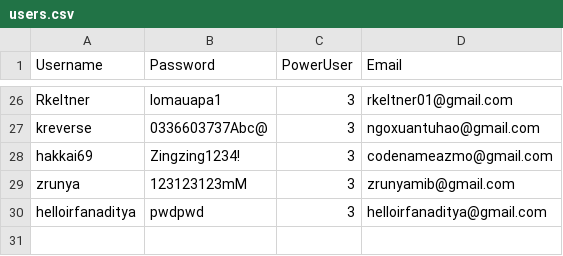
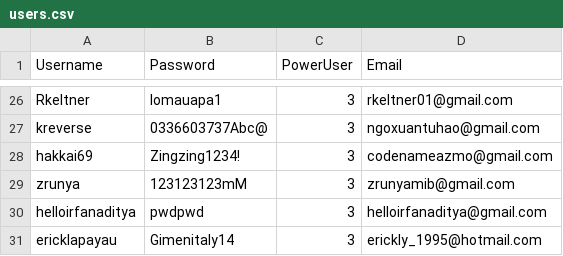
Before and after one commit to rebeatproject/AuditionMusic5, a CSV file: data/users.csv, drawn as a sheet; only a part is shown, gaps mark what is left out; the diff names each change by its address in the sheet, - before the commit and + after, or states it on an @@ line.

Commit message:
user: signup ericklapayau

```diff
--- a/data/users.csv
+++ b/data/users.csv
+row 31: ericklapayau | Gimenitaly14 | 3 | erickly_1995@hotmail.com
```
